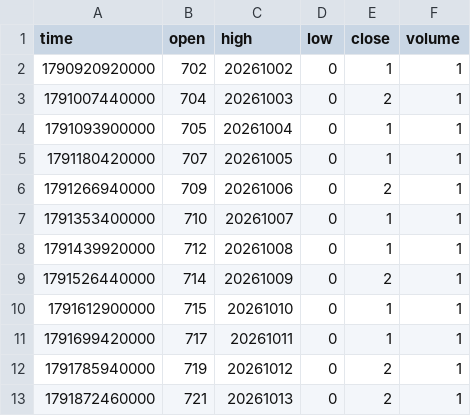
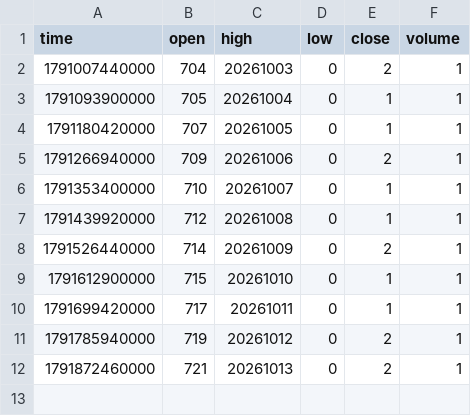
Before and after one commit to pranavmalhotra567-commits/sunrise-seed-data, a CSV file: Z_LONDON.csv, drawn as a sheet; the diff names each change by its address in the sheet, - before the commit and + after, or states it on an @@ line.

```diff
--- a/Z_LONDON.csv
+++ b/Z_LONDON.csv
-row 2: 1790920920000 | 702 | 20261002 | 0 | 1 | 1
```
Also changed, not shown: Z_NYC.csv, Z_TOKYO.csv, 1 other file.
